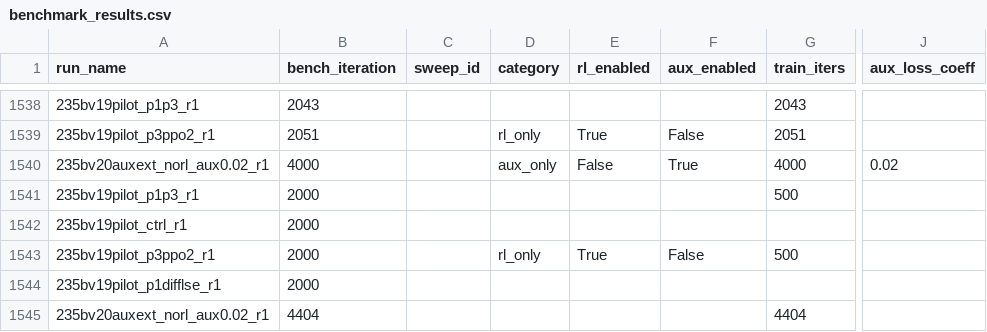
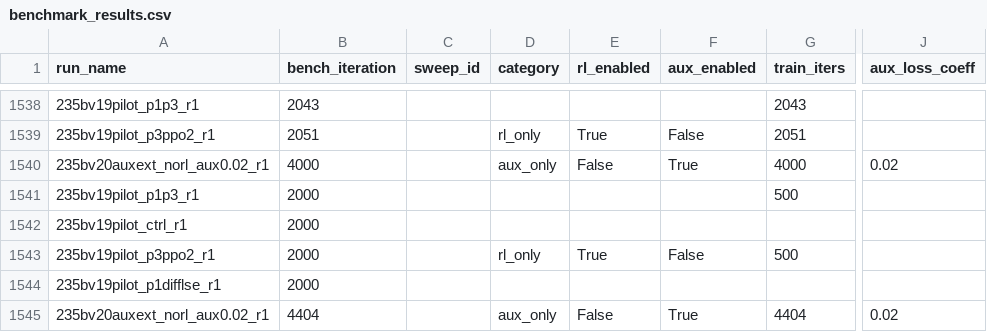
Before and after one commit to jondebug/Pai-Megatron-Patch, a CSV file: examples/qwen3/benchmarks/benchmark_results.csv, drawn as a sheet; only a part is shown, gaps mark what is left out; the diff names each change by its address in the sheet, - before the commit and + after, or states it on an @@ line.

Commit message:
auto: splits+cp ingest 2026-07-13T13:46:59Z

```diff
--- a/examples/qwen3/benchmarks/benchmark_results.csv
+++ b/examples/qwen3/benchmarks/benchmark_results.csv
-D1545 (category): (empty)
+D1545 (category): aux_only
-E1545 (rl_enabled): (empty)
+E1545 (rl_enabled): False
-F1545 (aux_enabled): (empty)
+F1545 (aux_enabled): True
-J1545 (aux_loss_coeff): (empty)
+J1545 (aux_loss_coeff): 0.02
```
